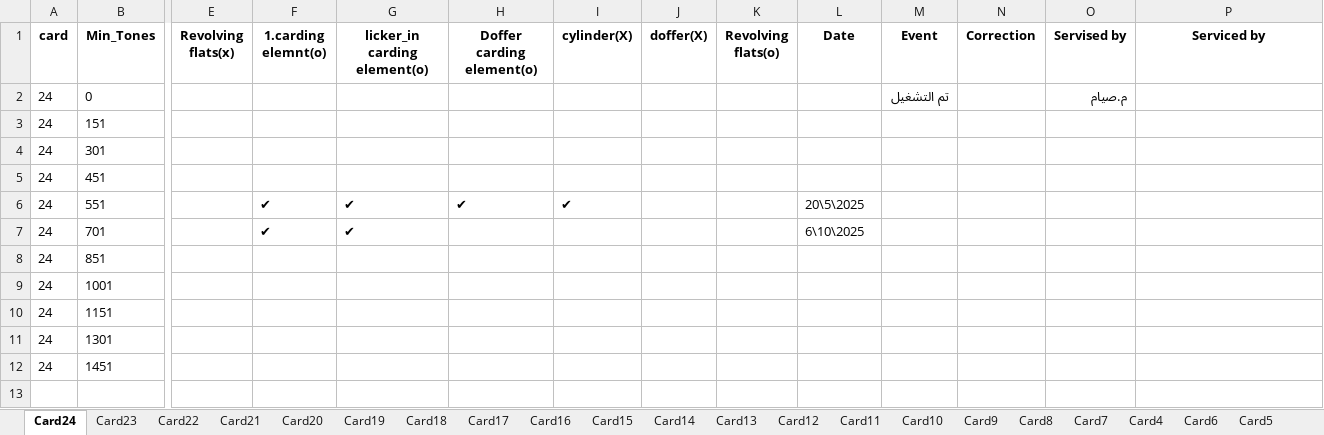
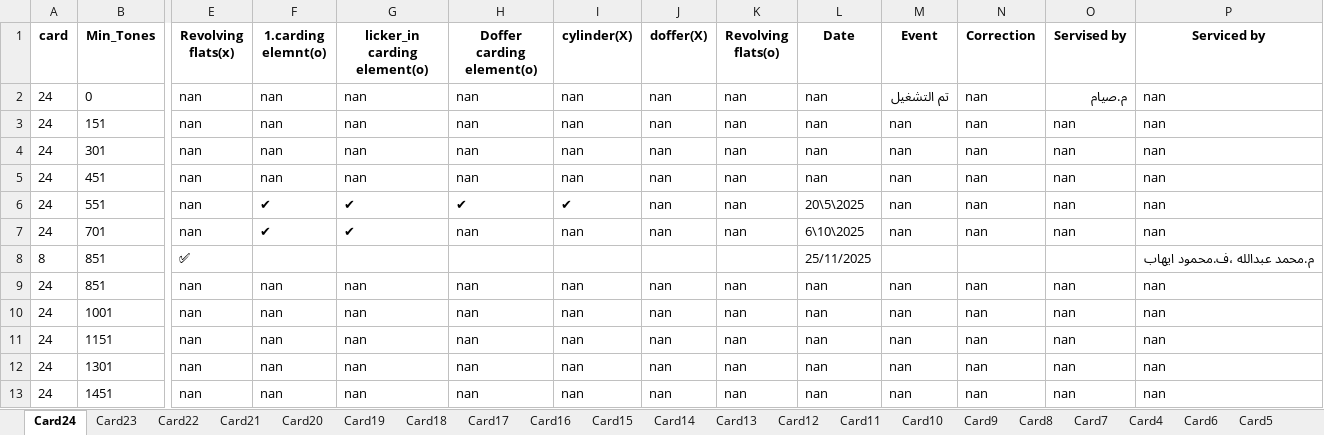
Before and after one commit to mahmedabdallh123/BELYARN, an Excel workbook: Machine_Service_Lookup.xlsx, sheet Card24, drawn as a sheet; only a part is shown, gaps mark what is left out; values as stored, in another font and other column widths than the file's, no borders; removed rows and columns are numbered as before the commit, all else as after; rows hold the shown columns only; the diff names each change by its address in the sheet, - before the commit and + after, or states it on an @@ line.

Commit message:
إضافة صف جديد في Card24 بالرينج 851-1000 by admin at 2025-11-25 10:43:13

```diff
--- a/Machine_Service_Lookup.xlsx (sheet Card24)
+++ b/Machine_Service_Lookup.xlsx (sheet Card24)
-E2 (Revolving flats(x)): (empty)
+E2 (Revolving flats(x)): nan
-F2 (1.carding elemnt(o)): (empty)
+F2 (1.carding elemnt(o)): nan
-G2 (licker_in carding element(o)): (empty)
+G2 (licker_in carding element(o)): nan
-H2 (Doffer carding element(o)): (empty)
+H2 (Doffer carding element(o)): nan
-I2 (cylinder(X)): (empty)
+I2 (cylinder(X)): nan
-J2 (doffer(X)): (empty)
+J2 (doffer(X)): nan
-K2 (Revolving flats(o)): (empty)
+K2 (Revolving flats(o)): nan
-L2 (Date): (empty)
+L2 (Date): nan
-N2 (Correction): (empty)
+N2 (Correction): nan
-P2 (Serviced by): (empty)
+P2 (Serviced by): nan
-row 3: 24 | 151
-row 4: 24 | 301
-row 5: 24 | 451
+row 3: 24 | 151 | nan | nan | nan | nan | nan | nan | nan | nan | nan | nan | nan | nan
+row 4: 24 | 301 | nan | nan | nan | nan | nan | nan | nan | nan | nan | nan | nan | nan
+row 5: 24 | 451 | nan | nan | nan | nan | nan | nan | nan | nan | nan | nan | nan | nan
-E6:E7 (Revolving flats(x)): (empty)
+E6:E7 (Revolving flats(x)): nan
-J6:J7 (doffer(X)): (empty)
+J6:J7 (doffer(X)): nan
-K6:K7 (Revolving flats(o)): (empty)
+K6:K7 (Revolving flats(o)): nan
-M6:M7 (Event): (empty)
+M6:M7 (Event): nan
-N6:N7 (Correction): (empty)
+N6:N7 (Correction): nan
-O6:O7 (Servised by): (empty)
+O6:O7 (Servised by): nan
-P6:P7 (Serviced by): (empty)
+P6:P7 (Serviced by): nan
-H7 (Doffer carding element(o)): (empty)
+H7 (Doffer carding element(o)): nan
-I7 (cylinder(X)): (empty)
+I7 (cylinder(X)): nan
-row 8: 24 | 851
-row 9: 24 | 1001
-row 10: 24 | 1151
-row 11: 24 | 1301
-row 12: 24 | 1451
+row 8: 8 | 851 | ✅ |  |  |  |  |  |  | 25/11/2025 |  |  |  | م.محمد عبدالله ،ف.محمود ايهاب
+row 9: 24 | 851 | nan | nan | nan | nan | nan | nan | nan | nan | nan | nan | nan | nan
+row 10: 24 | 1001 | nan | nan | nan | nan | nan | nan | nan | nan | nan | nan | nan | nan
+row 11: 24 | 1151 | nan | nan | nan | nan | nan | nan | nan | nan | nan | nan | nan | nan
+row 12: 24 | 1301 | nan | nan | nan | nan | nan | nan | nan | nan | nan | nan | nan | nan
+row 13: 24 | 1451 | nan | nan | nan | nan | nan | nan | nan | nan | nan | nan | nan | nan
```
Also changed, not shown: sheet Card11.
